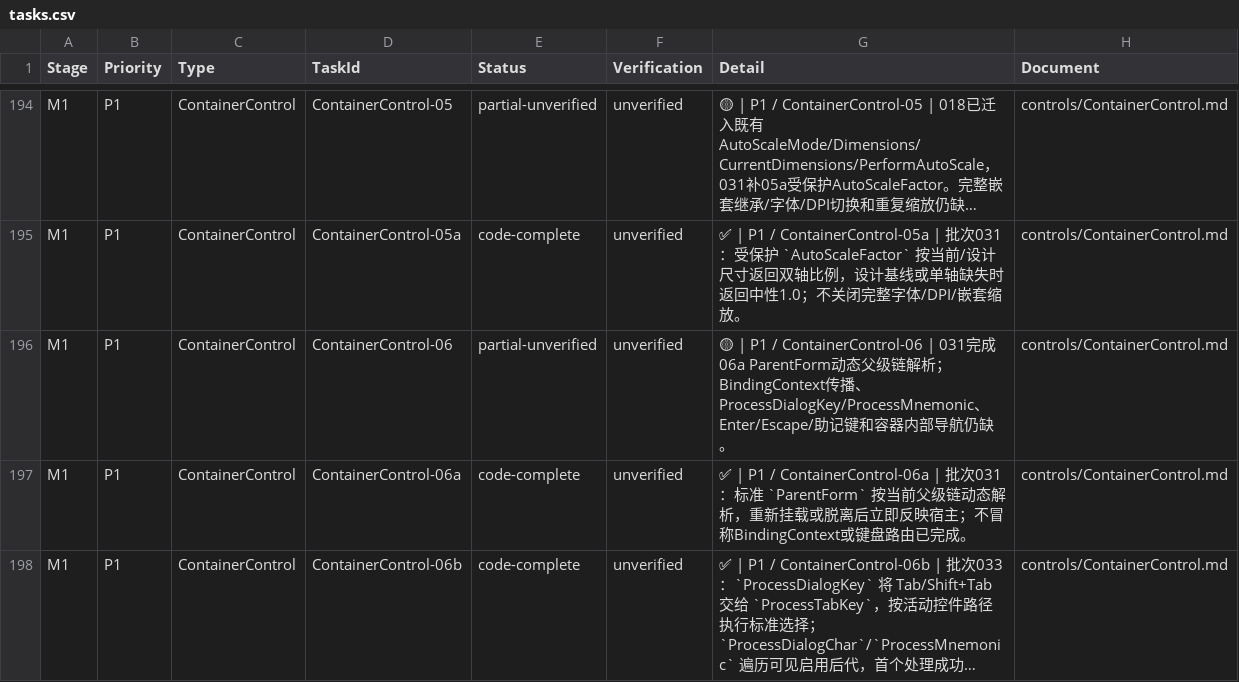
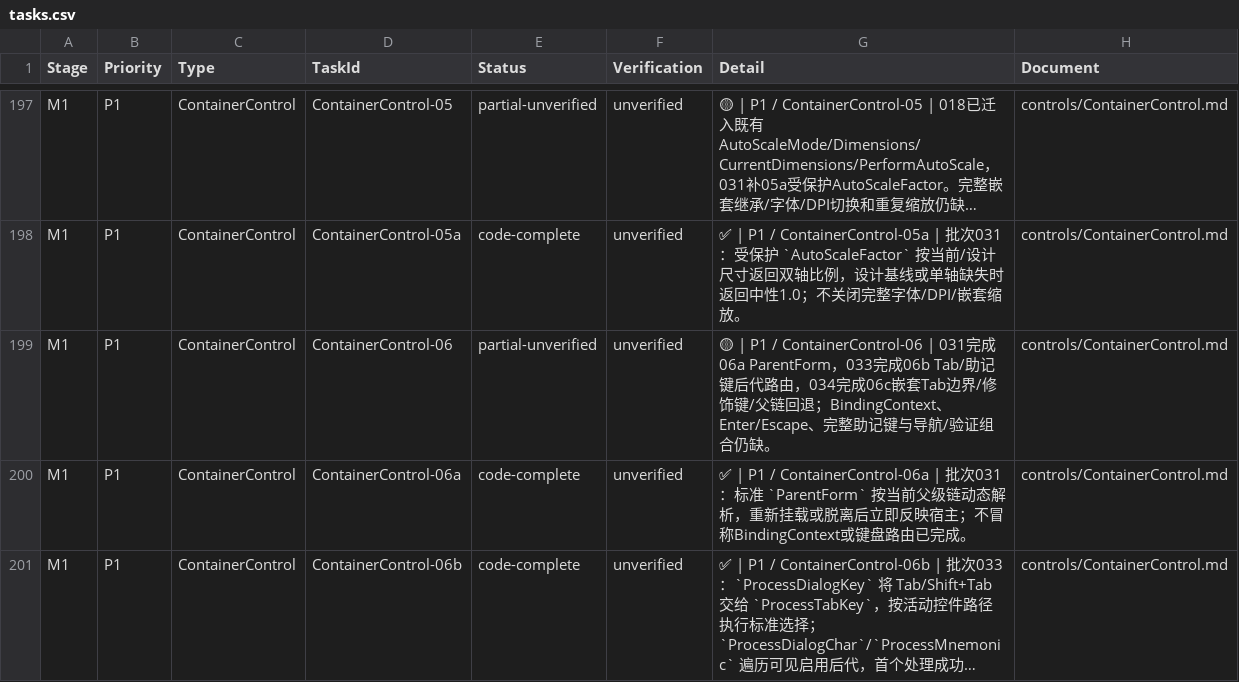
Before and after one commit to IoTSharp/Lumina, a CSV file: docs/roadmap/tasks.csv, drawn as a sheet; only a part is shown, gaps mark what is left out; long unchanged cells end in …; the diff covers the shown part only.

Commit message:
feat(forms): connect key preview and nested navigation contracts

```diff
--- a/docs/roadmap/tasks.csv
+++ b/docs/roadmap/tasks.csv
@@ -195,3 +198,3 @@
 "M1","P1","ContainerControl","ContainerControl-05a","code-complete","unverified","✅ | P1 / ContainerControl-05a | 批次031：受保护 `AutoScaleFactor` 按当前/设计尺寸返回双轴比例，设计基线或单轴缺失时返回中性1.0；不关闭完整字体/DPI/嵌套缩放。","controls/ContainerControl.md"
-"M1","P1","ContainerControl","ContainerControl-06","partial-unverified","unverified","🟡 | P1 / ContainerControl-06 | 031完成06a ParentForm动态父级链解析；BindingContext传播、ProcessDialogKey/ProcessMnemonic、Enter/Escape/助记键和容器内部导航仍缺。","controls/ContainerControl.md"
+"M1","P1","ContainerControl","ContainerControl-06","partial-unverified","unverified","🟡 | P1 / ContainerControl-06 | 031完成06a ParentForm，033完成06b Tab/助记键后代路由，034完成06c嵌套Tab边界/修饰键/父链回退；BindingContext、Enter/Escape、完整助记键与导航/验证组合仍缺。","controls/ContainerControl.md"
 "M1","P1","ContainerControl","ContainerControl-06a","code-complete","unverified","✅ | P1 / ContainerControl-06a | 批次031：标准 `ParentForm` 按当前父级链动态解析，重新挂载或脱离后立即反映宿主；不冒称BindingContext或键盘路由已完成。","controls/ContainerControl.md"
```
Also changed, not shown: 4 added rows and 4 edited cells elsewhere in this file, 21 other files.
